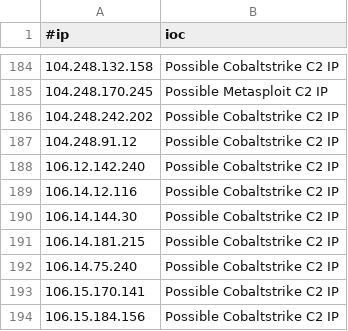
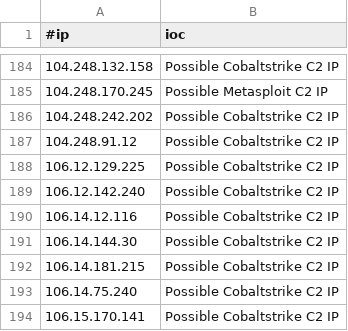
Before and after one commit to ElCapitanXSec/C2IntelFeeds, a CSV file: feeds/IPC2s-30day.csv, drawn as a sheet; only a part is shown, gaps mark what is left out; the shorter side is filled out with more unchanged rows; the diff names each change by its address in the sheet, - before the commit and + after, or states it on an @@ line.

```diff
--- a/feeds/IPC2s-30day.csv
+++ b/feeds/IPC2s-30day.csv
+row 188: 106.12.129.225 | Possible Cobaltstrike C2 IP
```
Also changed, not shown: feeds/IPC2s.csv, vpn/NordVPNIPs.csv, 1 other file.
